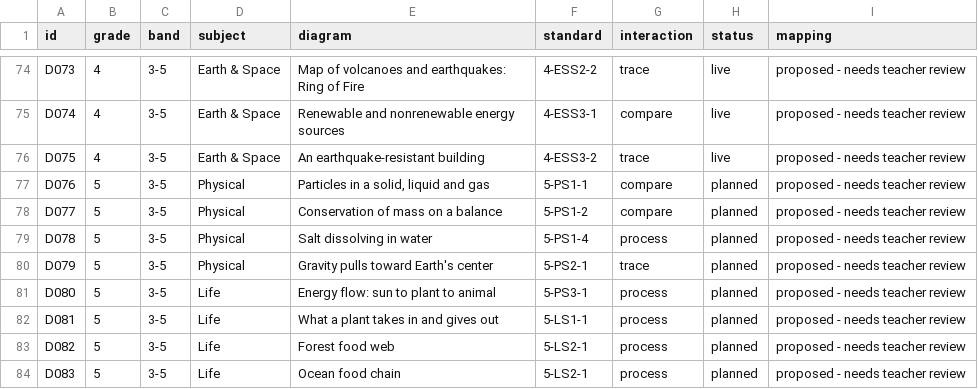
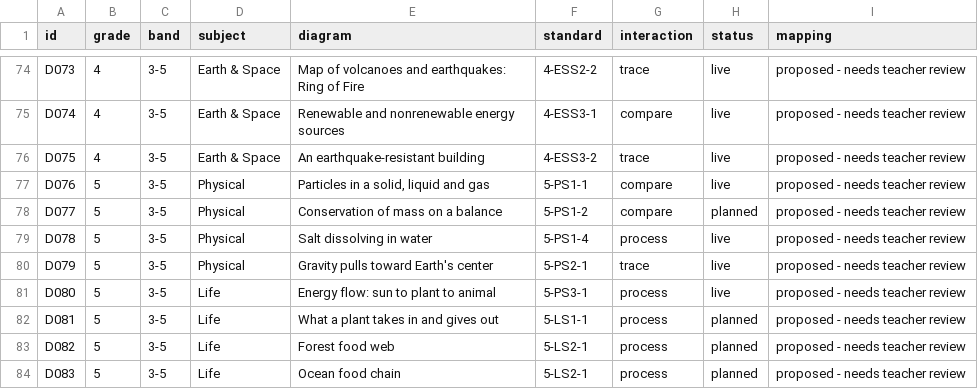
Before and after one commit to chitransha26/Diagrama, a CSV file: curriculum/coverage.csv, drawn as a sheet; only a part is shown, gaps mark what is left out.

```diff
--- a/curriculum/coverage.csv
+++ b/curriculum/coverage.csv
@@ -76,7 +76,7 @@ D074,4,3-5,Earth & Space,Renewable and nonrenewable energy sources,4-ESS3-1,comp
 D075,4,3-5,Earth & Space,An earthquake-resistant building,4-ESS3-2,trace,live,proposed - needs teacher review
-D076,5,3-5,Physical,"Particles in a solid, liquid and gas",5-PS1-1,compare,planned,proposed - needs teacher review
+D076,5,3-5,Physical,"Particles in a solid, liquid and gas",5-PS1-1,compare,live,proposed - needs teacher review
 D077,5,3-5,Physical,Conservation of mass on a balance,5-PS1-2,compare,planned,proposed - needs teacher review
-D078,5,3-5,Physical,Salt dissolving in water,5-PS1-4,process,planned,proposed - needs teacher review
-D079,5,3-5,Physical,Gravity pulls toward Earth's center,5-PS2-1,trace,planned,proposed - needs teacher review
-D080,5,3-5,Life,Energy flow: sun to plant to animal,5-PS3-1,process,planned,proposed - needs teacher review
+D078,5,3-5,Physical,Salt dissolving in water,5-PS1-4,process,live,proposed - needs teacher review
+D079,5,3-5,Physical,Gravity pulls toward Earth's center,5-PS2-1,trace,live,proposed - needs teacher review
+D080,5,3-5,Life,Energy flow: sun to plant to animal,5-PS3-1,process,live,proposed - needs teacher review
 D081,5,3-5,Life,What a plant takes in and gives out,5-LS1-1,process,planned,proposed - needs teacher review
```
Also changed, not shown: 6 other files.
